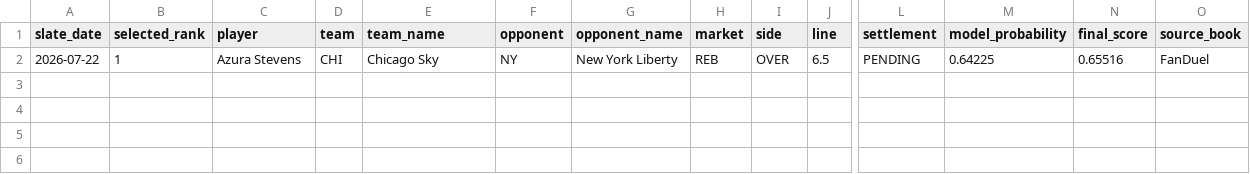
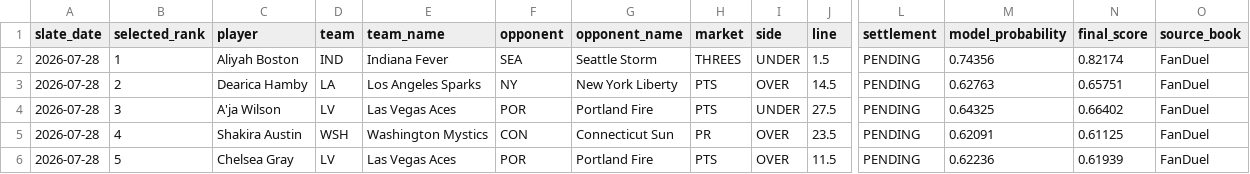
Before and after one commit to testqgw/SCP, a CSV file: wnba/output/current-settlement.csv, drawn as a sheet; only a part is shown, gaps mark what is left out; removed rows and columns are numbered as before the commit, all else as after; rows hold the shown columns only; the diff names each change by its address in the sheet, - before the commit and + after, or states it on an @@ line.

```diff
--- a/wnba/output/current-settlement.csv
+++ b/wnba/output/current-settlement.csv
-row 2: 2026-07-22 | 1 | Azura Stevens | CHI | Chicago Sky | NY | New York Liberty | REB | OVER | 6.5 | PENDING | 0.64225 | 0.65516 | FanDuel
+row 2: 2026-07-28 | 1 | Aliyah Boston | IND | Indiana Fever | SEA | Seattle Storm | THREES | UNDER | 1.5 | PENDING | 0.74356 | 0.82174 | FanDuel
+row 3: 2026-07-28 | 2 | Dearica Hamby | LA | Los Angeles Sparks | NY | New York Liberty | PTS | OVER | 14.5 | PENDING | 0.62763 | 0.65751 | FanDuel
+row 4: 2026-07-28 | 3 | A'ja Wilson | LV | Las Vegas Aces | POR | Portland Fire | PTS | UNDER | 27.5 | PENDING | 0.64325 | 0.66402 | FanDuel
+row 5: 2026-07-28 | 4 | Shakira Austin | WSH | Washington Mystics | CON | Connecticut Sun | PR | OVER | 23.5 | PENDING | 0.62091 | 0.61125 | FanDuel
+row 6: 2026-07-28 | 5 | Chelsea Gray | LV | Las Vegas Aces | POR | Portland Fire | PTS | OVER | 11.5 | PENDING | 0.62236 | 0.61939 | FanDuel
```
Also changed, not shown: wnba/output/current-card.csv, 13 other files.
